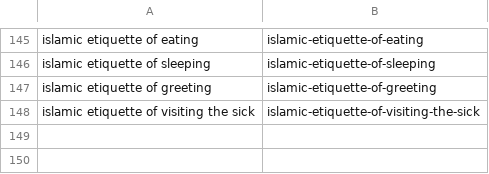
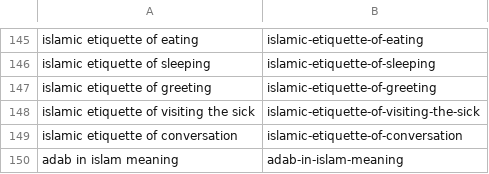
Before and after one commit to charliesheep7/dearpup_website, a CSV file: .claude/skills/deenup-blog-writer/written.csv, drawn as a sheet; only a part is shown, gaps mark what is left out; the diff names each change by its address in the sheet, - before the commit and + after, or states it on an @@ line.

Commit message:
Add daily blog posts (2026-05-12)

```diff
--- a/.claude/skills/deenup-blog-writer/written.csv
+++ b/.claude/skills/deenup-blog-writer/written.csv
+row 149: islamic etiquette of conversation | islamic-etiquette-of-conversation
+row 150: adab in islam meaning | adab-in-islam-meaning
```
Also changed, not shown: 2 other files.
